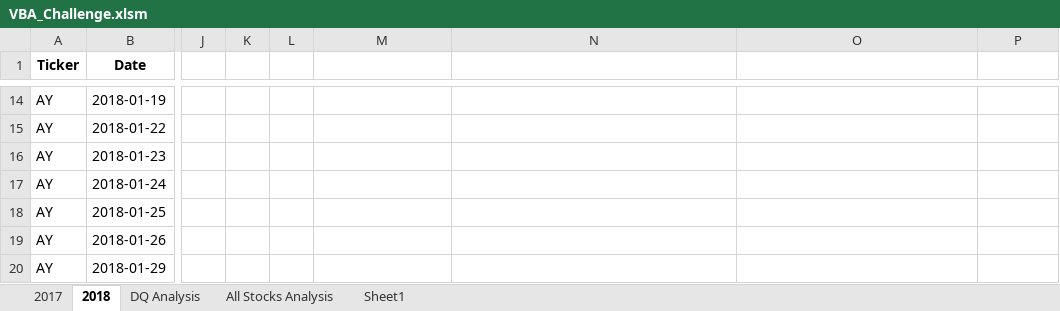
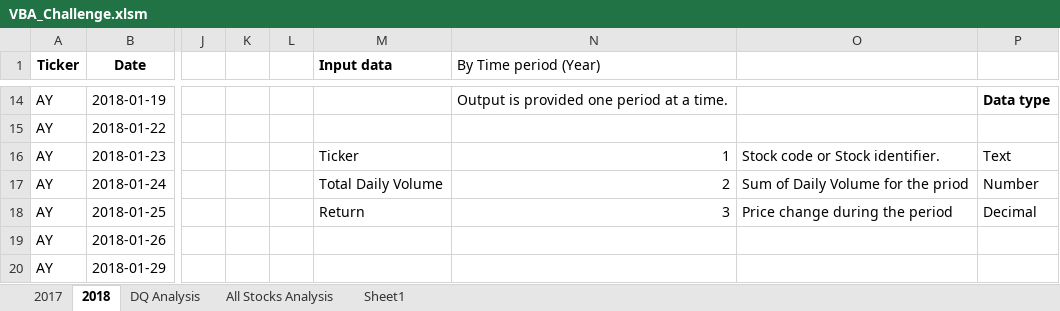
Before and after one commit to asyed9394/Stock_Analysis_VBA_APP, an Excel workbook: VBA_Challenge.xlsm, sheet 2018, drawn as a sheet; only a part is shown, gaps mark what is left out; values as stored, in another font and other column widths than the file's, no borders; the diff covers the shown part only; the diff names each change by its address in the sheet, - before the commit and + after, or states it on an @@ line.

```diff
--- a/VBA_Challenge.xlsm (sheet 2018)
+++ b/VBA_Challenge.xlsm (sheet 2018)
-M1: (empty)
+M1: Input data
-N1: (empty)
+N1: By Time period (Year)
-N14 (By Time period (Year)): (empty)
+N14 (By Time period (Year)): Output is provided one period at a time.
-P14: (empty)
+P14: Data type
-M16 (Input data): (empty)
+M16 (Input data): Ticker
-N16 (By Time period (Year)): (empty)
+N16 (By Time period (Year)): 1
-O16: (empty)
+O16: Stock code or Stock identifier.
-P16: (empty)
+P16: Text
-M17 (Input data): (empty)
+M17 (Input data): Total Daily Volume
-N17 (By Time period (Year)): (empty)
+N17 (By Time period (Year)): 2
-O17: (empty)
+O17: Sum of Daily Volume for the priod
-P17: (empty)
+P17: Number
-M18 (Input data): (empty)
+M18 (Input data): Return
-N18 (By Time period (Year)): (empty)
+N18 (By Time period (Year)): 3
-O18: (empty)
+O18: Price change during the period
-P18: (empty)
+P18: Decimal
```
Also changed, not shown: 36 edited cells elsewhere in this sheet, sheet All Stocks Analysis.
